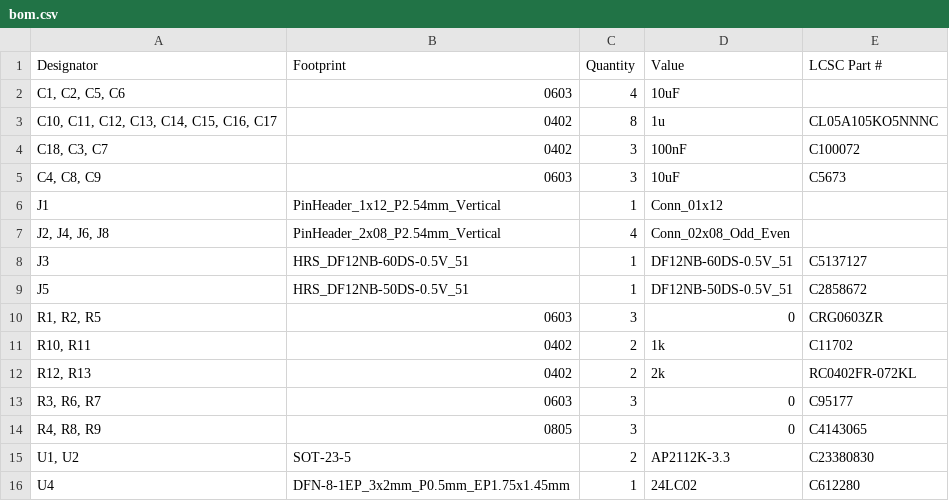
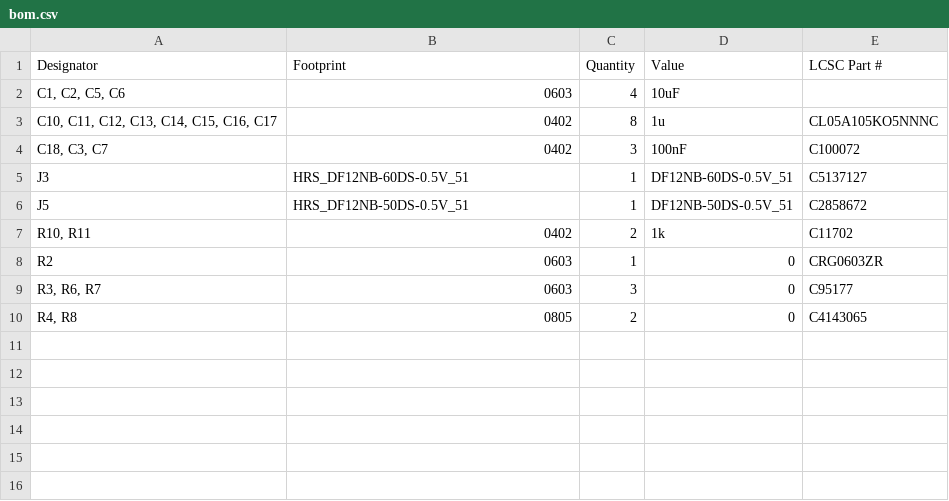
Before and after one commit to htfab/breakout-ttgf0p1-adapter, a CSV file: production/bom.csv, drawn as a sheet.

```diff
--- a/production/bom.csv
+++ b/production/bom.csv
@@ -4,13 +4,7 @@
 "C18, C3, C7",0402,3,100nF,C100072
-"C4, C8, C9",0603,3,10uF,C5673
-J1,PinHeader_1x12_P2.54mm_Vertical,1,Conn_01x12,
-"J2, J4, J6, J8",PinHeader_2x08_P2.54mm_Vertical,4,Conn_02x08_Odd_Even,
 J3,HRS_DF12NB-60DS-0.5V_51,1,DF12NB-60DS-0.5V_51,C5137127
 J5,HRS_DF12NB-50DS-0.5V_51,1,DF12NB-50DS-0.5V_51,C2858672
-"R1, R2, R5",0603,3,0,CRG0603ZR
 "R10, R11",0402,2,1k,C11702
-"R12, R13",0402,2,2k,RC0402FR-072KL
+R2,0603,1,0,CRG0603ZR
 "R3, R6, R7",0603,3,0,C95177
-"R4, R8, R9",0805,3,0,C4143065
-"U1, U2",SOT-23-5,2,AP2112K-3.3,C23380830
-U4,DFN-8-1EP_3x2mm_P0.5mm_EP1.75x1.45mm,1,24LC02,C612280
+"R4, R8",0805,2,0,C4143065
```
Also changed, not shown: 2 other files.
